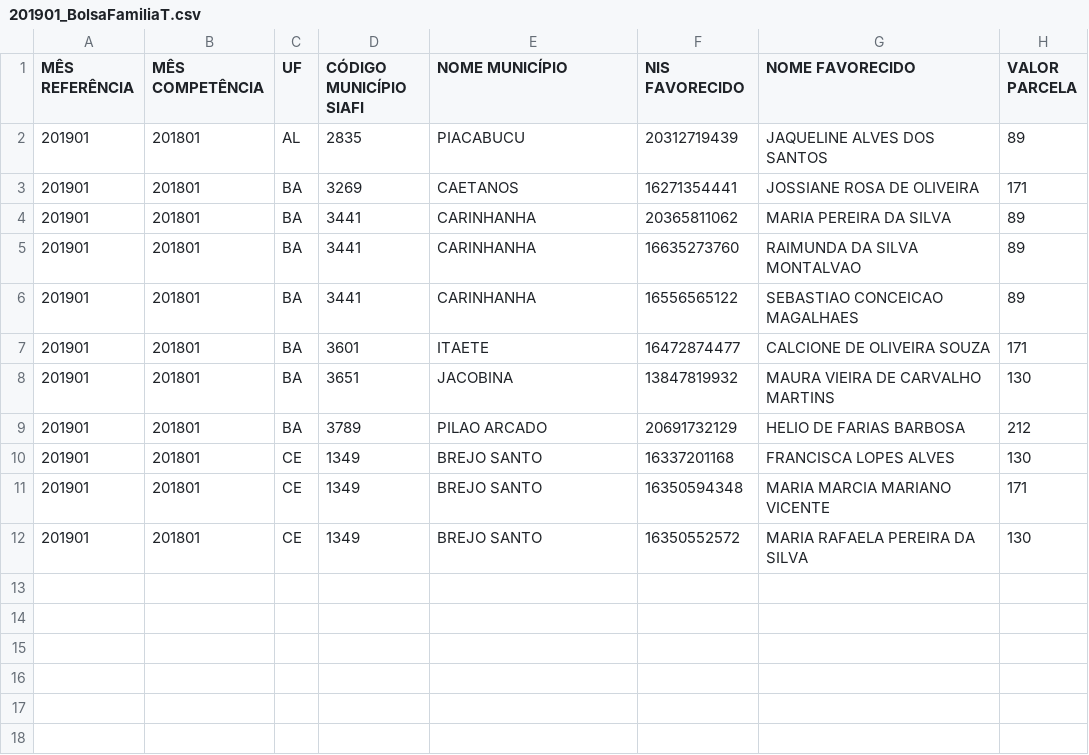
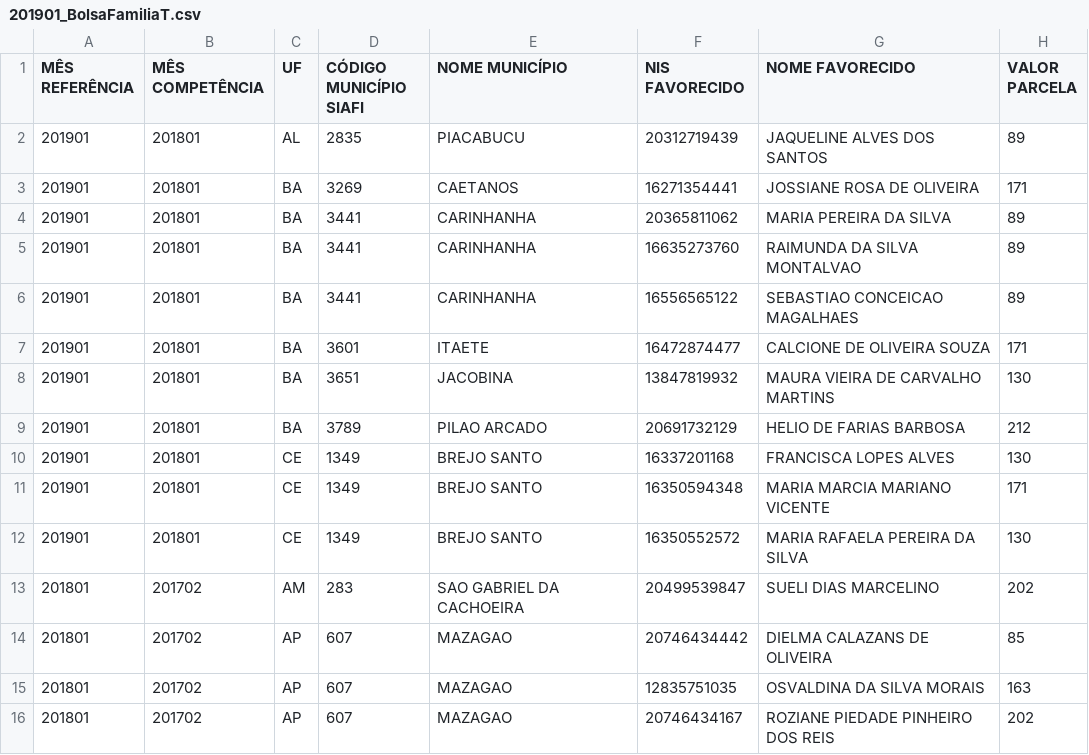
Before and after one commit to leticiamsilva/ManipulacaoArquivos, a CSV file: src/indiceHASHPython/data/201901_BolsaFamiliaT.csv, drawn as a sheet; the diff names each change by its address in the sheet, - before the commit and + after, or states it on an @@ line.

Commit message:
Arquivo procurar indice via hash ajeitado

```diff
--- a/src/indiceHASHPython/data/201901_BolsaFamiliaT.csv
+++ b/src/indiceHASHPython/data/201901_BolsaFamiliaT.csv
+row 13: 201801 | 201702 | AM | 283 | SAO GABRIEL DA CACHOEIRA | 20499539847 | SUELI DIAS MARCELINO | 202
+row 14: 201801 | 201702 | AP | 607 | MAZAGAO | 20746434442 | DIELMA CALAZANS DE OLIVEIRA | 85
+row 15: 201801 | 201702 | AP | 607 | MAZAGAO | 12835751035 | OSVALDINA DA SILVA MORAIS | 163
+row 16: 201801 | 201702 | AP | 607 | MAZAGAO | 20746434167 | ROZIANE PIEDADE PINHEIRO DOS REIS | 202
```
Also changed, not shown: 2 other files.
